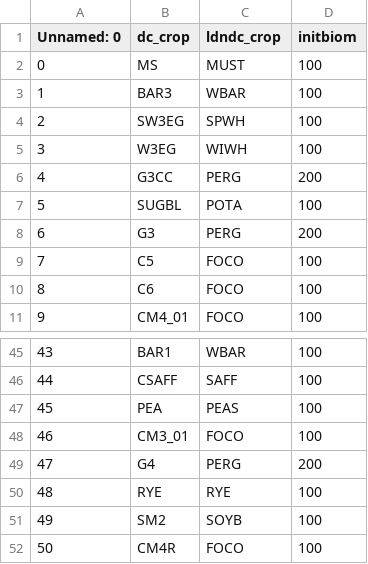
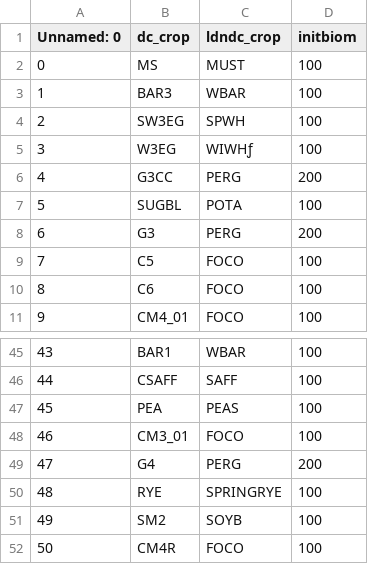
Before and after one commit to clemenswbr/bdap, a CSV file: dc_ldndc_lookup.csv, drawn as a sheet; only a part is shown, gaps mark what is left out.

```diff
--- a/dc_ldndc_lookup.csv
+++ b/dc_ldndc_lookup.csv
@@ -4,3 +4,3 @@ Unnamed: 0	dc_crop	ldndc_crop	initbiom
 2	SW3EG	SPWH	100
-3	W3EG	WIWH	100
+3	W3EG	WIWHƒ	100
 4	G3CC	PERG	200
@@ -49,3 +49,3 @@ Unnamed: 0	dc_crop	ldndc_crop	initbiom
 47	G4	PERG	200
-48	RYE	RYE	100
+48	RYE	SPRINGRYE	100
 49	SM2	SOYB	100
```
Also changed, not shown: 2 other files.
